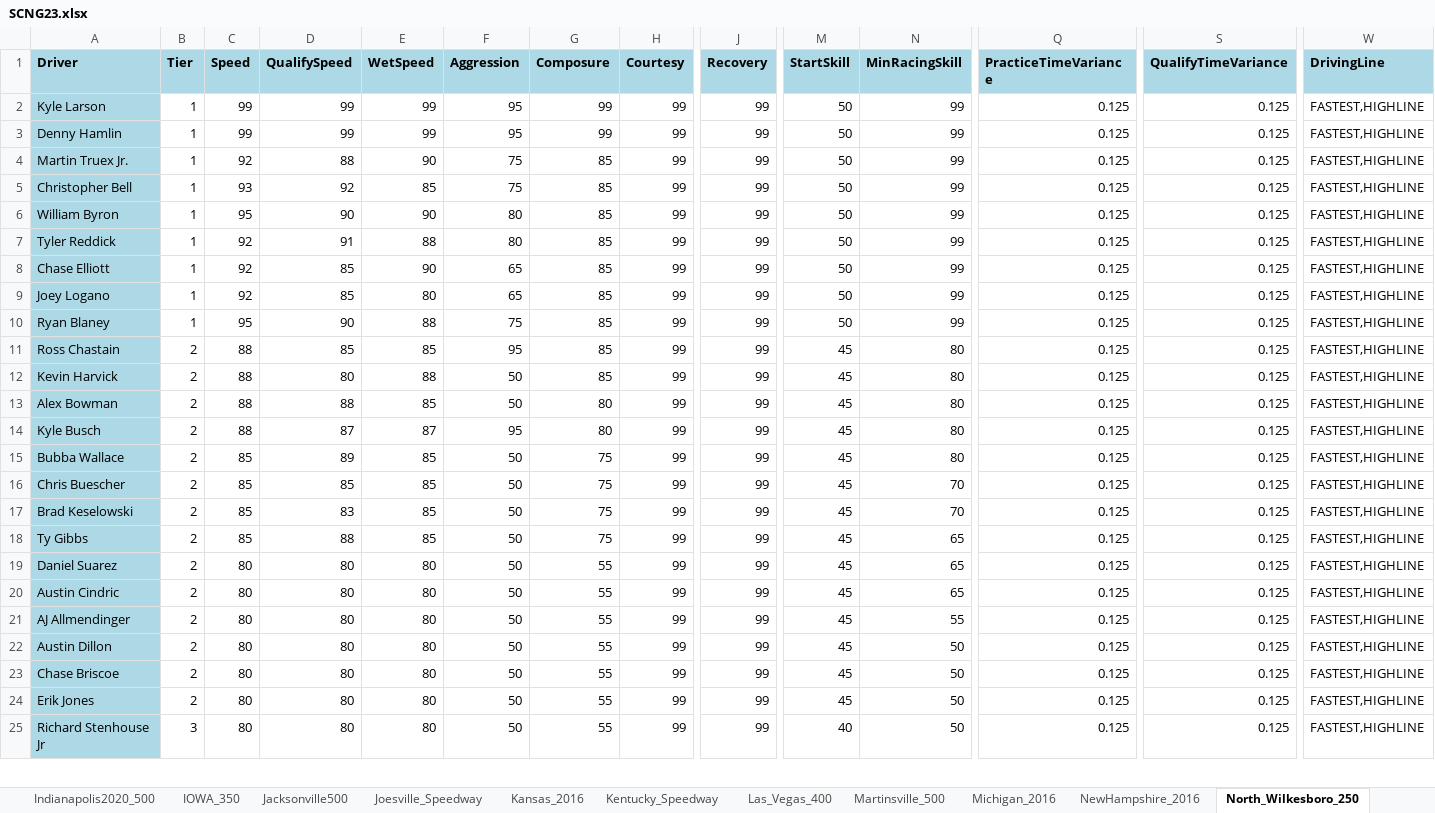
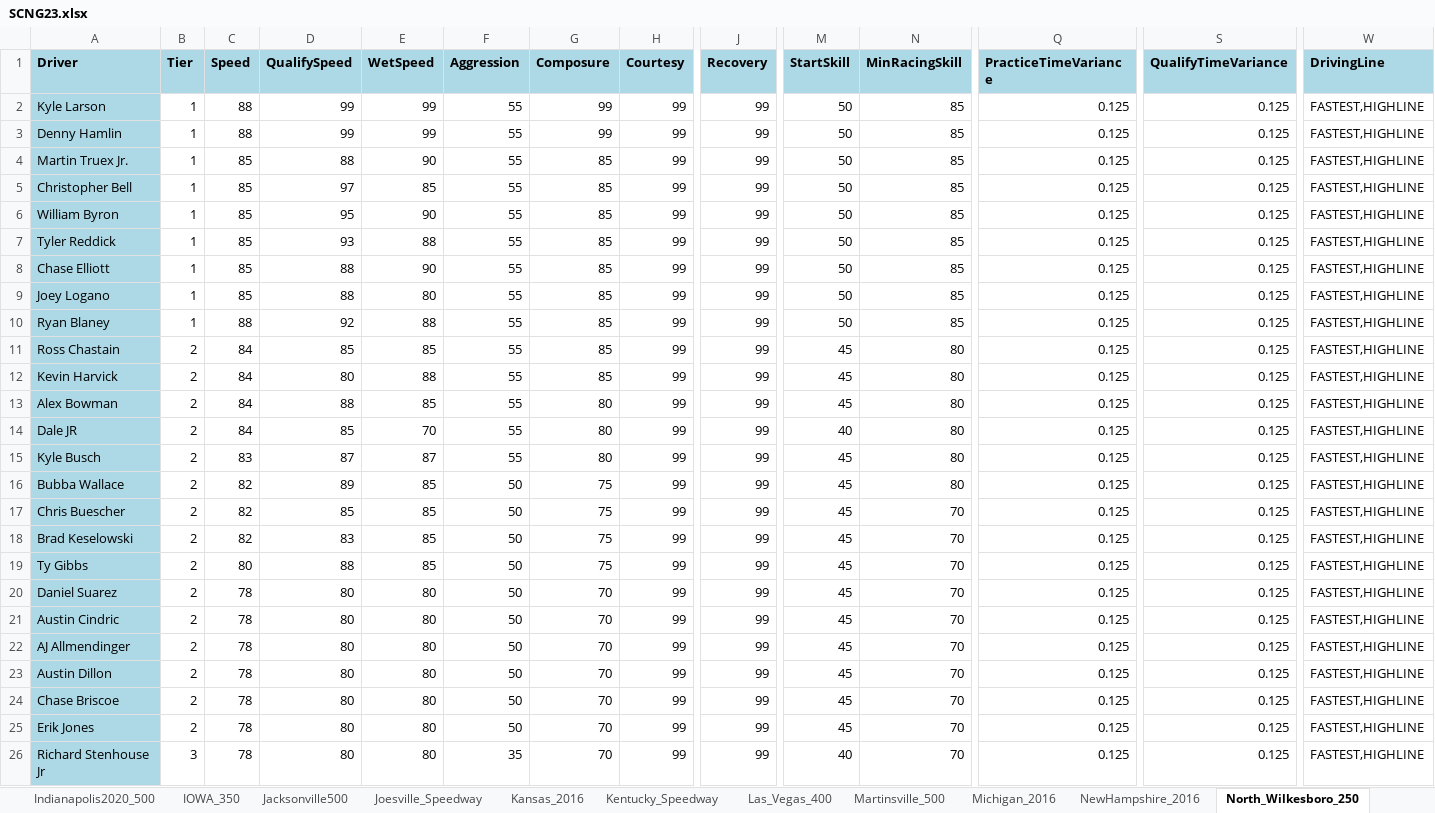
Before and after one commit to dosequis56/rfactorvehicles, an Excel workbook: SCNG2023/SCNG23.xlsx, sheet North_Wilkesboro_250, drawn as a sheet; only a part is shown, gaps mark what is left out; values as stored, in another font and other column widths than the file's, no borders; addresses are those after the commit; rows hold the shown columns only; the diff covers the shown part only; the diff names each change by its address in the sheet, - before the commit and + after, or states it on an @@ line.

Commit message:
Updates for North Wilkesboro and Pocono

```diff
--- a/SCNG2023/SCNG23.xlsx (sheet North_Wilkesboro_250)
+++ b/SCNG2023/SCNG23.xlsx (sheet North_Wilkesboro_250)
-C2:C3 (Speed): 99
+C2:C3 (Speed): 88
-F2:F3 (Aggression): 95
+F2:F3 (Aggression): 55
-N2:N10 (MinRacingSkill): 99
+N2:N10 (MinRacingSkill): 85
-C4 (Speed): 92
+C4 (Speed): 85
-F4:F5 (Aggression): 75
+F4:F5 (Aggression): 55
-C5 (Speed): 93
+C5 (Speed): 85
-D5 (QualifySpeed): 92
+D5 (QualifySpeed): 97
-C6 (Speed): 95
+C6 (Speed): 85
-D6 (QualifySpeed): 90
+D6 (QualifySpeed): 95
-F6:F7 (Aggression): 80
+F6:F7 (Aggression): 55
-C7:C9 (Speed): 92
+C7:C9 (Speed): 85
-D7 (QualifySpeed): 91
+D7 (QualifySpeed): 93
-D8:D9 (QualifySpeed): 85
+D8:D9 (QualifySpeed): 88
-F8:F9 (Aggression): 65
+F8:F9 (Aggression): 55
-C10 (Speed): 95
+C10 (Speed): 88
-D10 (QualifySpeed): 90
+D10 (QualifySpeed): 92
-F10 (Aggression): 75
+F10 (Aggression): 55
-C11:C13 (Speed): 88
+C11:C13 (Speed): 84
-F11 (Aggression): 95
+F11 (Aggression): 55
-F12:F13 (Aggression): 50
+F12:F13 (Aggression): 55
+row 14: Dale JR | 2 | 84 | 85 | 70 | 55 | 80 | 99 | 99 | 40 | 80 | 0.125 | 0.125 | FASTEST,HIGHLINE
-C15 (Speed): 88
+C15 (Speed): 83
-F15 (Aggression): 95
+F15 (Aggression): 55
-C16:C18 (Speed): 85
+C16:C18 (Speed): 82
-C19 (Speed): 85
+C19 (Speed): 80
-N19:N21 (MinRacingSkill): 65
+N19:N21 (MinRacingSkill): 70
-C20:C26 (Speed): 80
+C20:C26 (Speed): 78
-G20:G26 (Composure): 55
+G20:G26 (Composure): 70
-N22 (MinRacingSkill): 55
+N22 (MinRacingSkill): 70
-N23:N26 (MinRacingSkill): 50
+N23:N26 (MinRacingSkill): 70
-F26 (Aggression): 50
+F26 (Aggression): 35
```
Also changed, not shown: 1 removed row and 65 edited cells elsewhere in this sheet, sheet Pocono_400, sheet Atlanta_500, 7 other files.
